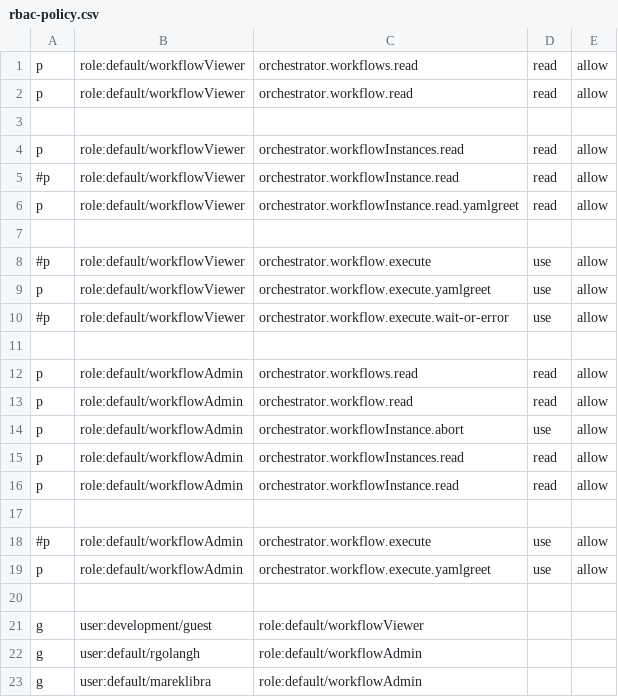
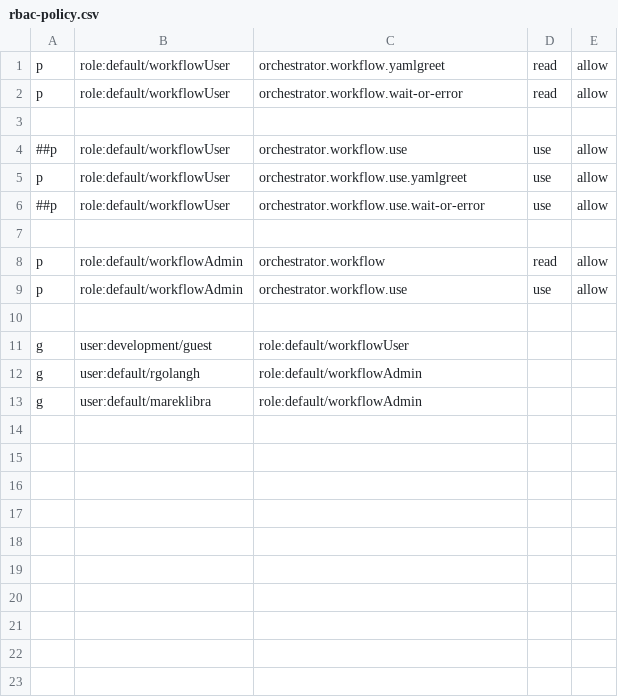
Before and after one commit to mareklibra/rhdh-plugins, a CSV file: workspaces/orchestrator/plugins/orchestrator/docs/rbac-policy.csv, drawn as a sheet.

Commit message:
feat: reduce permissions to workflow and workflow.use

```diff
--- a/workspaces/orchestrator/plugins/orchestrator/docs/rbac-policy.csv
+++ b/workspaces/orchestrator/plugins/orchestrator/docs/rbac-policy.csv
@@ -1,22 +1,12 @@
-p, role:default/workflowViewer, orchestrator.workflows.read, read, allow
-p, role:default/workflowViewer, orchestrator.workflow.read, read, allow
+p, role:default/workflowUser, orchestrator.workflow.yamlgreet, read, allow
+p, role:default/workflowUser, orchestrator.workflow.wait-or-error, read, allow
 
-p, role:default/workflowViewer, orchestrator.workflowInstances.read, read, allow
-#p, role:default/workflowViewer, orchestrator.workflowInstance.read, read, allow
-p, role:default/workflowViewer, orchestrator.workflowInstance.read.yamlgreet, read, allow
+##p, role:default/workflowUser, orchestrator.workflow.use, use, allow
+p, role:default/workflowUser, orchestrator.workflow.use.yamlgreet, use, allow
+##p, role:default/workflowUser, orchestrator.workflow.use.wait-or-error, use, allow
 
-#p, role:default/workflowViewer, orchestrator.workflow.execute, use, allow
-p, role:default/workflowViewer, orchestrator.workflow.execute.yamlgreet, use, allow
-#p, role:default/workflowViewer, orchestrator.workflow.execute.wait-or-error, use, allow
+p, role:default/workflowAdmin, orchestrator.workflow, read, allow
+p, role:default/workflowAdmin, orchestrator.workflow.use, use, allow
 
-p, role:default/workflowAdmin, orchestrator.workflows.read, read, allow
-p, role:default/workflowAdmin, orchestrator.workflow.read, read, allow
-p, role:default/workflowAdmin, orchestrator.workflowInstance.abort, use, allow
-p, role:default/workflowAdmin, orchestrator.workflowInstances.read, read, allow
-p, role:default/workflowAdmin, orchestrator.workflowInstance.read, read, allow
-
-#p, role:default/workflowAdmin, orchestrator.workflow.execute, use, allow
-p, role:default/workflowAdmin, orchestrator.workflow.execute.yamlgreet, use, allow
-
-g, user:development/guest, role:default/workflowViewer
+g, user:development/guest, role:default/workflowUser
 g, user:default/rgolangh, role:default/workflowAdmin
```
Also changed, not shown: 10 other files.
